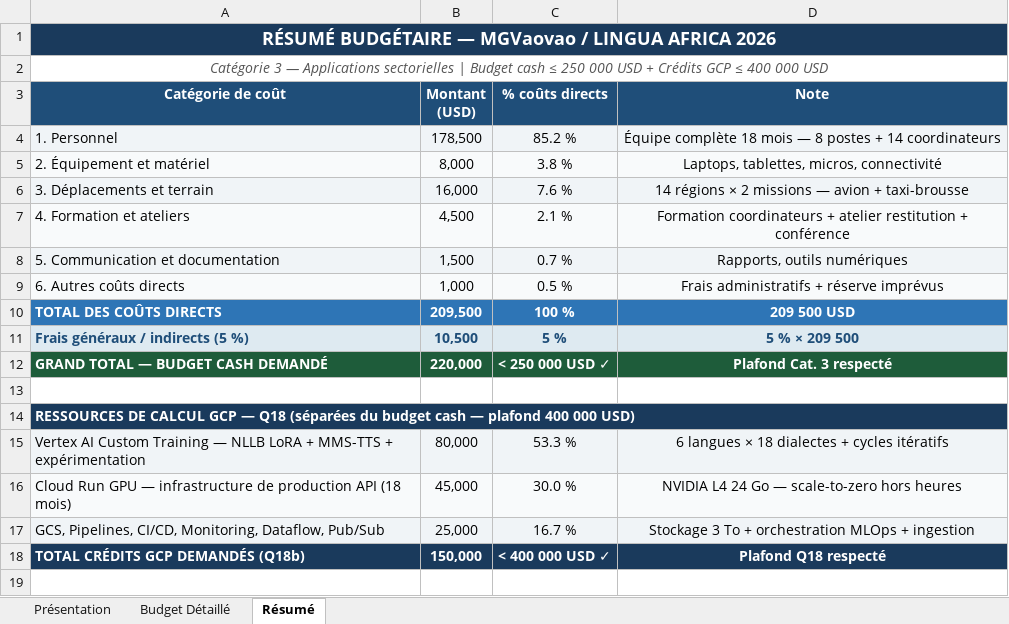
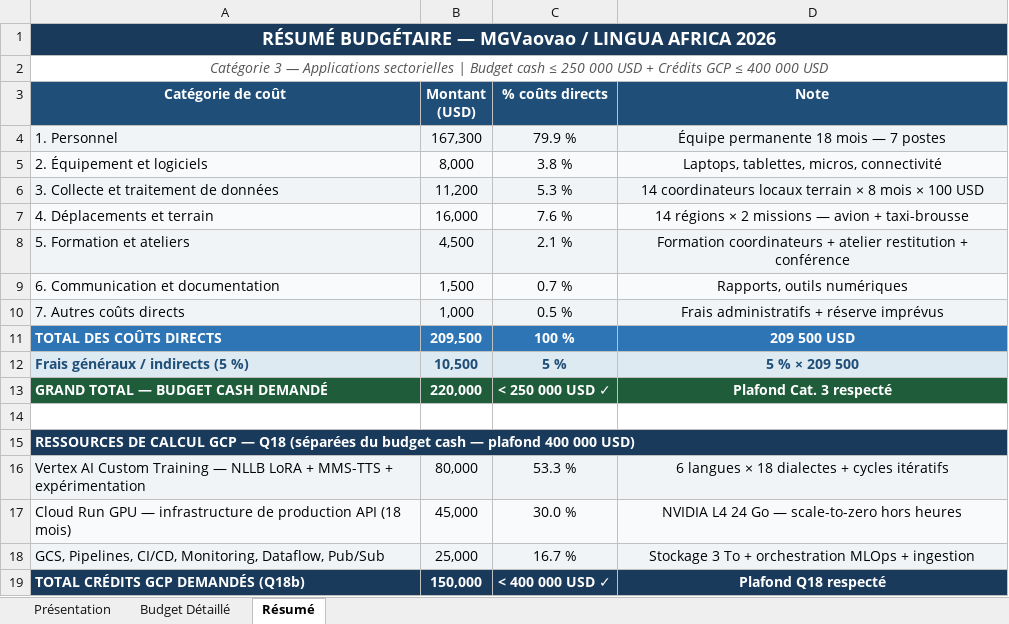
Before and after one commit to mgvaovao-Mdn/ml, an Excel workbook: LINGUA_Africa_Budget_Detaille.xlsx, sheet Résumé, drawn as a sheet; values as stored, in another font and other column widths than the file's, no borders; addresses are those after the commit; the diff names each change by its address in the sheet, - before the commit and + after, or states it on an @@ line.

Commit message:
Restructure budget to match LINGUA Africa Submittable form categories
Split coordinateurs from Personnel into a separate 'Data Collection &
Processing' line (14 × 100 × 8 = 11,200 USD), rename 'Équipement et
matériel' → 'Équipement et logiciels', renumber sections 3–7 → 4–8.
Personnel drops from 178,500 to 167,300 USD; total directs unchanged
at 209,500 USD; grand total cash unchanged at 220,000 USD.

Updated in: LINGUA_Africa_Application_QA.md, generate_application.py,
generate_application_en.py, generate_budget.py, and all three generated
artefacts (DOCX × 2, XLSX × 1).

```diff
--- a/LINGUA_Africa_Budget_Detaille.xlsx (sheet Résumé)
+++ b/LINGUA_Africa_Budget_Detaille.xlsx (sheet Résumé)
-B4 (Montant (USD)): 178,500
+B4 (Montant (USD)): 167,300
-C4 (% coûts directs): 85.2 %
+C4 (% coûts directs): 79.9 %
-D4 (Note): Équipe complète 18 mois — 8 postes + 14 coordinateurs
+D4 (Note): Équipe permanente 18 mois — 7 postes
-A5 (Catégorie de coût): 2. Équipement et matériel
+A5 (Catégorie de coût): 2. Équipement et logiciels
+row 6: 3. Collecte et traitement de données | 11,200 | 5.3 % | 14 coordinateurs locaux terrain × 8 mois × 100 USD
-A7 (Catégorie de coût): 3. Déplacements et terrain
+A7 (Catégorie de coût): 4. Déplacements et terrain
-A8 (Catégorie de coût): 4. Formation et ateliers
+A8 (Catégorie de coût): 5. Formation et ateliers
-A9 (Catégorie de coût): 5. Communication et documentation
+A9 (Catégorie de coût): 6. Communication et documentation
-A10 (Catégorie de coût): 6. Autres coûts directs
+A10 (Catégorie de coût): 7. Autres coûts directs
```
Also changed, not shown: sheet Budget Détaillé, sheet Présentation, 6 other files.
